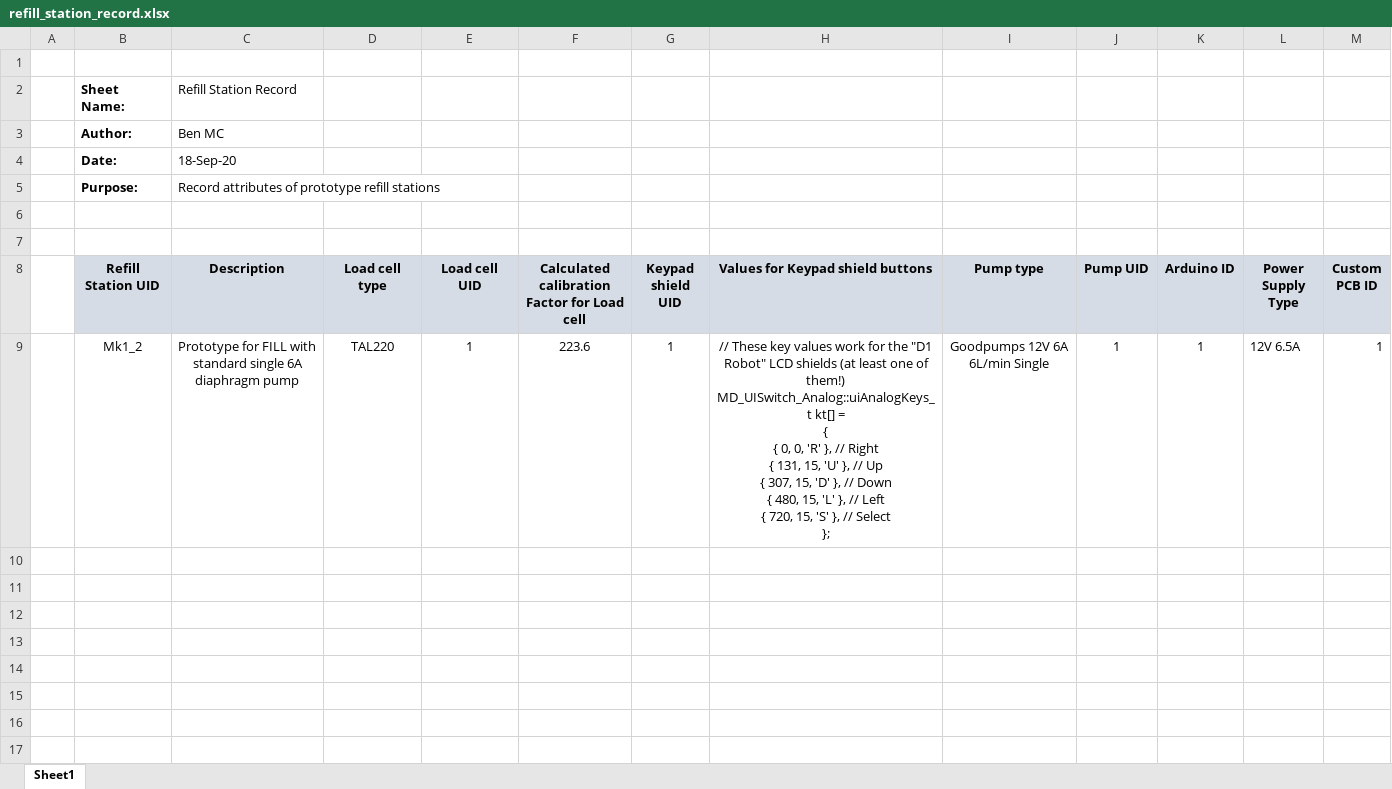
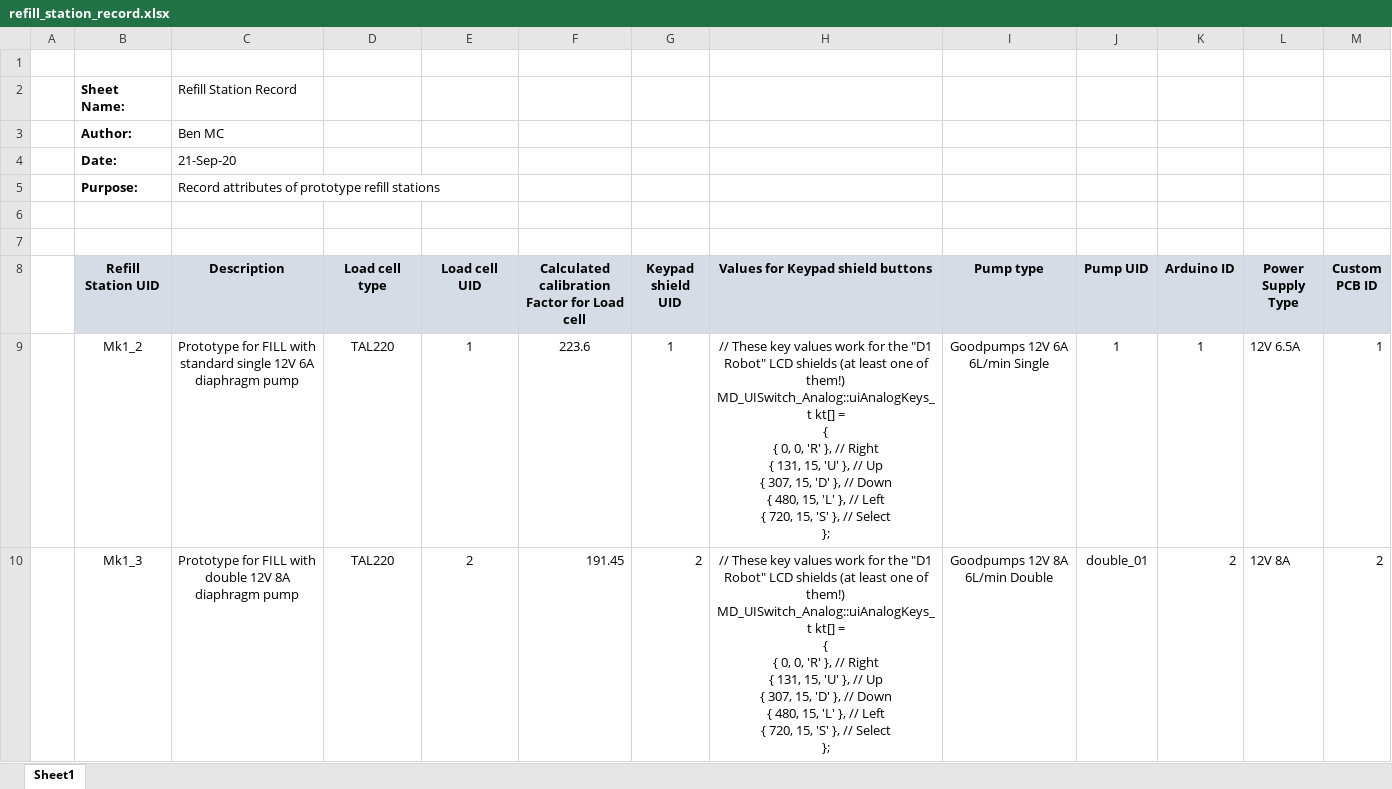
Before and after one commit to meisben/refill_station_repository, an Excel workbook: record/refill_station_record.xlsx, sheet Sheet1, drawn as a sheet; values as stored, in another font and other column widths than the file's, no borders; ↵ is a line break in a cell; the diff names each change by its address in the sheet, - before the commit and + after, or states it on an @@ line.

```diff
--- a/record/refill_station_record.xlsx (sheet Sheet1)
+++ b/record/refill_station_record.xlsx (sheet Sheet1)
-C4 (Description): 18-Sep-20
+C4 (Description): 21-Sep-20
-C9 (Description): …standard single 6A diaphragm…
+C9 (Description): …standard single 12V 6A diaphragm…
+row 10:  | Mk1_3 | Prototype for FILL with double 12V 8A diaphragm pump | TAL220 | 2 | 191.45 | 2 | // These key values work for the "D1 Robot" LCD shields (at least one of them!) ↵ MD_UISwitch_Analog::uiAnalogKeys_t kt[] = ↵ { ↵ { 0, 0, 'R' }, // Right ↵ { 131, 15, 'U' }, // Up ↵ { 307, 15, 'D' }, // Down ↵ { 480, 15, 'L' }, // Left ↵ { 720, 15, 'S' }, // Select ↵ }; | Goodpumps 12V 8A 6L/min Double | double_01 | 2 | 12V 8A | 2
```
Also changed, not shown: 3 other files.
